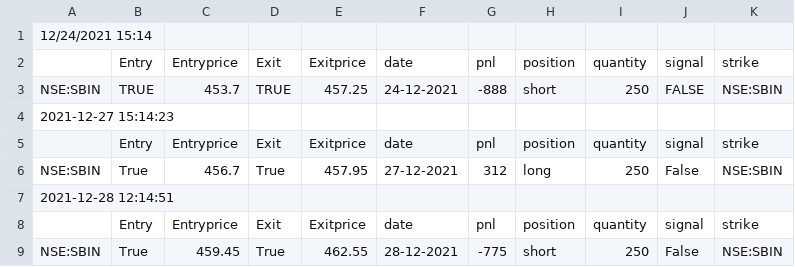
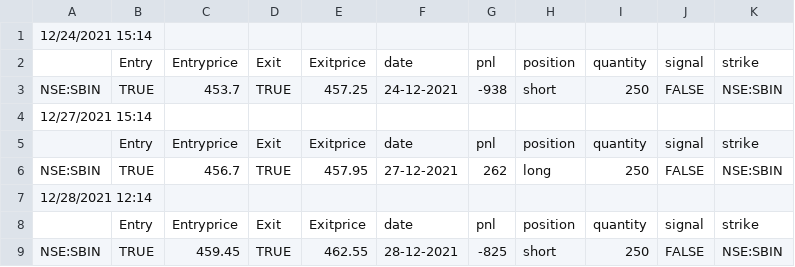
Before and after one commit to pragathi2016/stream, a CSV file: sbin.csv, drawn as a sheet.

```diff
--- a/sbin.csv
+++ b/sbin.csv
@@ -2,8 +2,8 @@
 ,Entry,Entryprice,Exit,Exitprice,date,pnl,position,quantity,signal,strike
-NSE:SBIN,TRUE,453.7,TRUE,457.25,24-12-2021,-888,short,250,FALSE,NSE:SBIN
-2021-12-27 15:14:23
+NSE:SBIN,TRUE,453.7,TRUE,457.25,24-12-2021,-938,short,250,FALSE,NSE:SBIN
+12/27/2021 15:14,,,,,,,,,,
 ,Entry,Entryprice,Exit,Exitprice,date,pnl,position,quantity,signal,strike
-NSE:SBIN,True,456.7,True,457.95,27-12-2021,312,long,250,False,NSE:SBIN
-2021-12-28 12:14:51
+NSE:SBIN,TRUE,456.7,TRUE,457.95,27-12-2021,262,long,250,FALSE,NSE:SBIN
+12/28/2021 12:14,,,,,,,,,,
 ,Entry,Entryprice,Exit,Exitprice,date,pnl,position,quantity,signal,strike
-NSE:SBIN,True,459.45,True,462.55,28-12-2021,-775,short,250,False,NSE:SBIN
+NSE:SBIN,TRUE,459.45,TRUE,462.55,28-12-2021,-825,short,250,FALSE,NSE:SBIN
```
Also changed, not shown: bnf300.csv, moch.csv, 1 other file.
